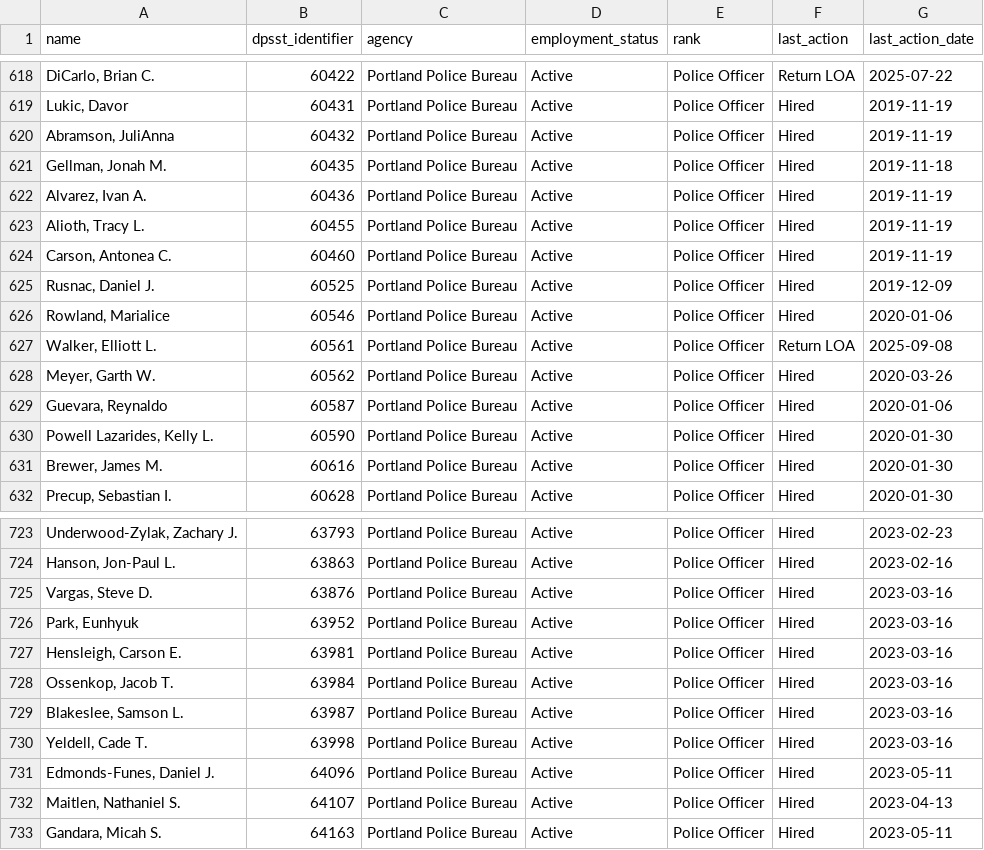
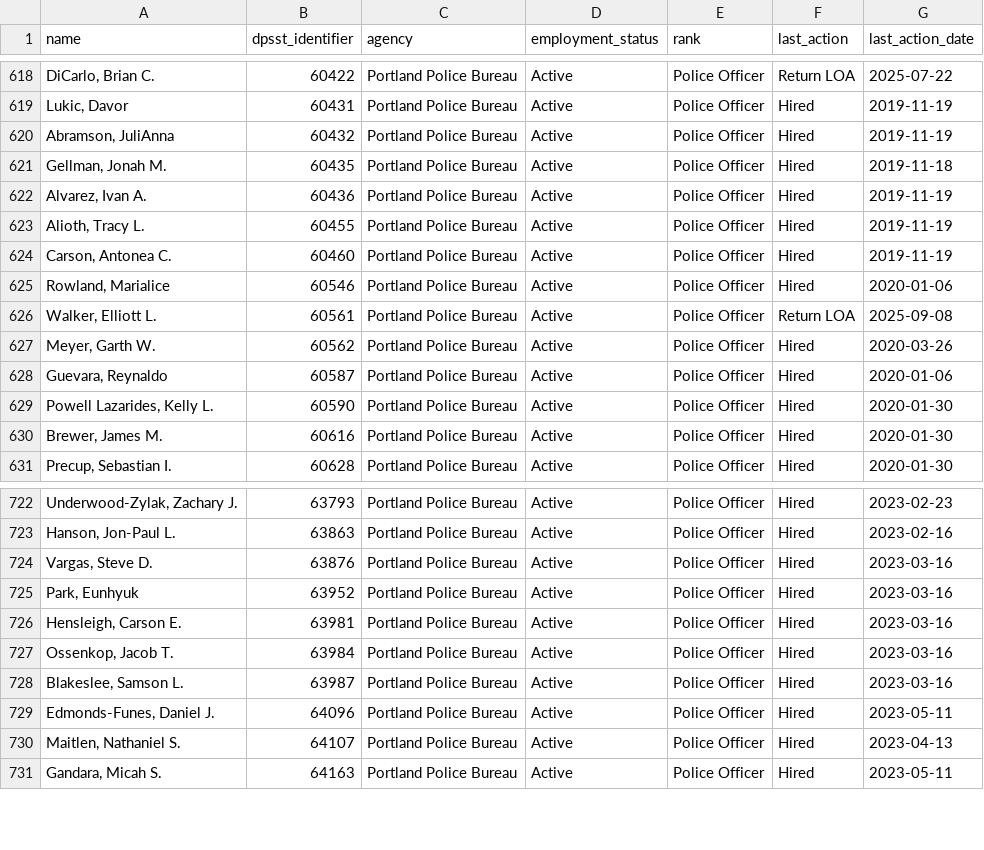
Before and after one commit to PDX-Police-Accountability/dpsst-data, a TSV file: officers/summary/officer-transcripts-active.tsv, drawn as a sheet; only a part is shown, gaps mark what is left out; the diff names each change by its address in the sheet, - before the commit and + after, or states it on an @@ line.

```diff
--- a/officers/summary/officer-transcripts-active.tsv
+++ b/officers/summary/officer-transcripts-active.tsv
-row 625: Rusnac, Daniel J. | 60525 | Portland Police Bureau | Active | Police Officer | Hired | 2019-12-09
-row 730: Yeldell, Cade T. | 63998 | Portland Police Bureau | Active | Police Officer | Hired | 2023-03-16
```
Also changed, not shown: officers/summary/officer-transcripts.tsv, 15 other files.
